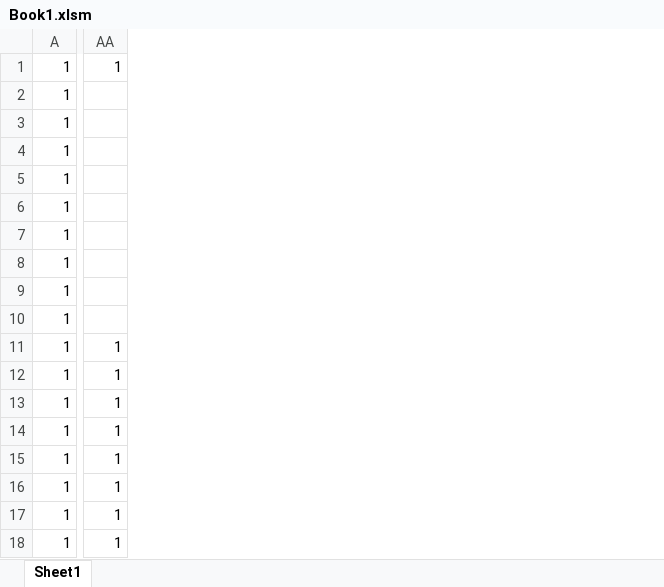
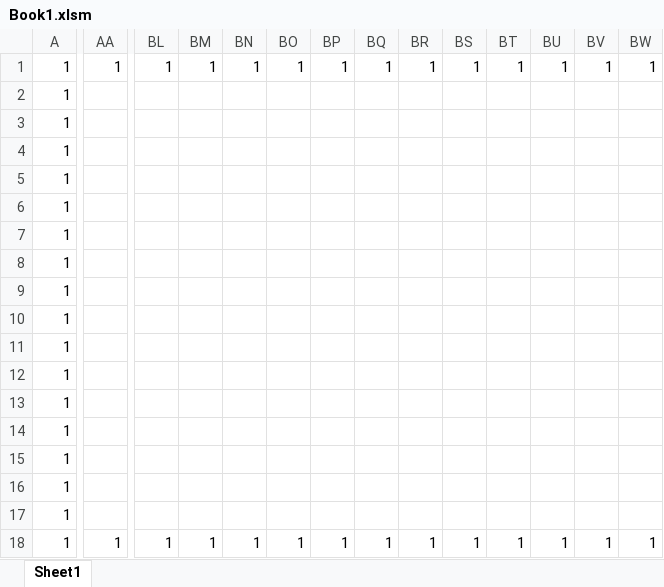
Before and after one commit to takemaru-20/InfinityAction, an Excel workbook: 末永雄大_集大成課題/Resource/Book1.xlsm, sheet Sheet1, drawn as a sheet; only a part is shown, gaps mark what is left out; values as stored, in another font and other column widths than the file's, no borders; charts and pictures and conditional formats not drawn; removed rows and columns are numbered as before the commit, all else as after; rows hold the shown columns only; the diff covers the shown part only; the diff names each change by its address in the sheet, - before the commit and + after, or states it on an @@ line.

```diff
--- a/末永雄大_集大成課題/Resource/Book1.xlsm (sheet Sheet1)
+++ b/末永雄大_集大成課題/Resource/Book1.xlsm (sheet Sheet1)
+column BL, row 1: 1; row 18: 1
+column BM, row 1: 1; row 18: 1
+column BN, row 1: 1; row 18: 1
+column BO, row 1: 1; row 18: 1
+column BP, row 1: 1; row 18: 1
+column BQ, row 1: 1; row 18: 1
+column BR, row 1: 1; row 18: 1
+column BS, row 1: 1; row 18: 1
+column BT, row 1: 1; row 18: 1
+column BU, row 1: 1; row 18: 1
+column BV, row 1: 1; row 18: 1
+column BW, row 1: 1; row 18: 1
+row 11: 1
-AA12:AA13: 1
+AA12:AA13: (empty)
-row 13: 1 | 1
-row 14: 1 | 1
+row 14: 1
-AA15:AA17: 1
+AA15:AA17: (empty)
```
Also changed, not shown: 32 added columns and 5 edited cells elsewhere in this sheet, 23 other files.
